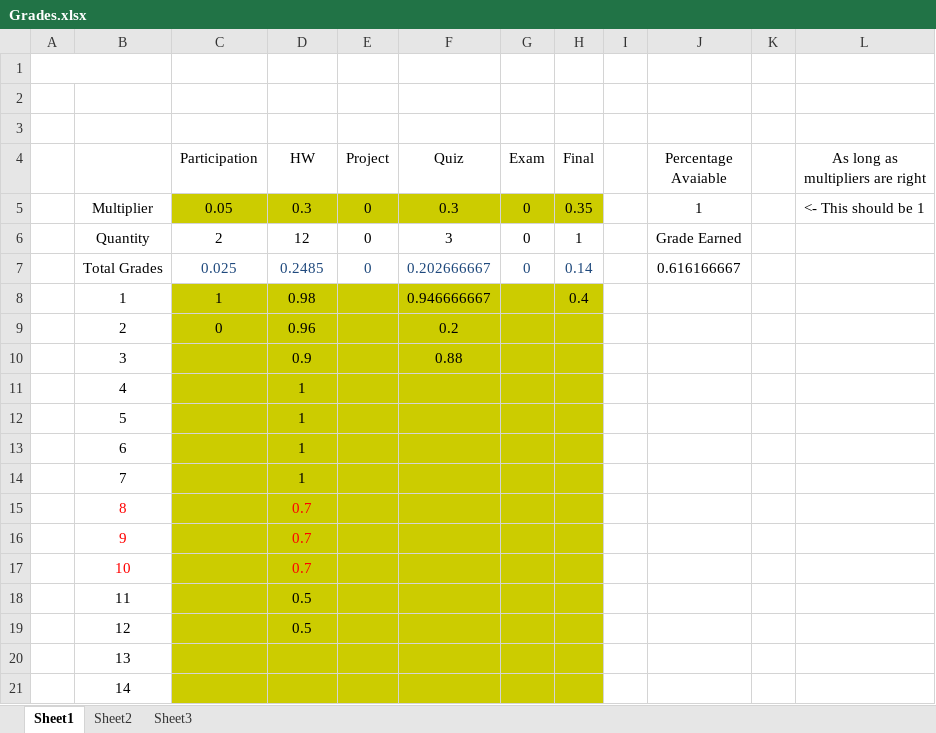
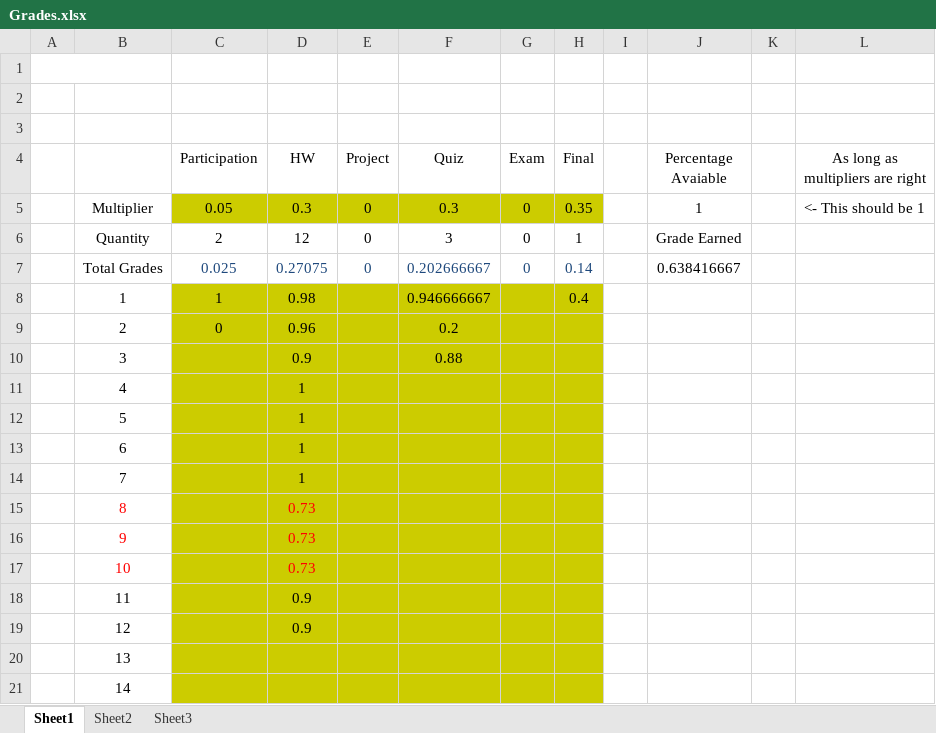
Before and after one commit to AlexLundinEducational/UTDFall2018, an Excel workbook: 1.2-CS-4347.501-DB/Grades.xlsx, sheet Sheet1, drawn as a sheet; values as stored, in another font and other column widths than the file's, no borders; the diff names each change by its address in the sheet, - before the commit and + after, or states it on an @@ line.

Commit message:
DB grades

```diff
--- a/1.2-CS-4347.501-DB/Grades.xlsx (sheet Sheet1)
+++ b/1.2-CS-4347.501-DB/Grades.xlsx (sheet Sheet1)
-D7 (HW): 0.2485
+D7 (HW): 0.27075
-J7 (Percentage Avaiable): 0.616166667
+J7 (Percentage Avaiable): 0.638416667
-D15:D17 (HW): 0.7
+D15:D17 (HW): 0.73
-D18:D19 (HW): 0.5
+D18:D19 (HW): 0.9
```
